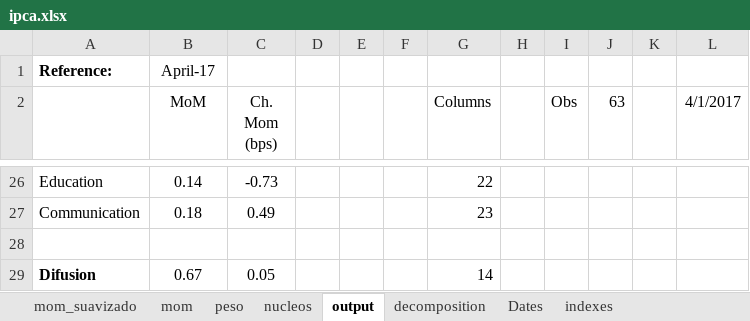
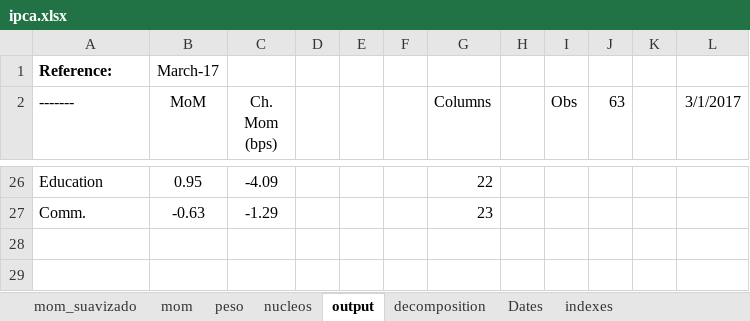
Before and after one commit to crosal-research/ipca, an Excel workbook: ipca.xlsx, sheet output, drawn as a sheet; only a part is shown, gaps mark what is left out; values as stored, in another font and other column widths than the file's, no borders; removed rows and columns are numbered as before the commit, all else as after; the diff covers the shown part only; the diff names each change by its address in the sheet, - before the commit and + after, or states it on an @@ line.

```diff
--- a/ipca.xlsx (sheet output)
+++ b/ipca.xlsx (sheet output)
-B1 (MoM): April-17
+B1 (MoM): March-17
-A2: (empty)
+A2: -------
-L2: 4/1/2017
+L2: 3/1/2017
-B26 (MoM): 0.14
+B26 (MoM): 0.95
-C26 (Ch. Mom (bps)): -0.73
+C26 (Ch. Mom (bps)): -4.09
-row 27: Communication | 0.18 | 0.49 |  |  |  | 23
-row 27: (empty)
+row 27: Comm. | -0.63 | -1.29 |  |  |  | 23
-row 29: Difusion | 0.67 | 0.05 |  |  |  | 14
```
Also changed, not shown: 9 added rows, 9 removed rows and 17 edited cells elsewhere in this sheet, sheet mom, sheet peso, sheet nucleos, sheet mom_suavizado, sheet Dates, sheet indexes, 3 other files.
